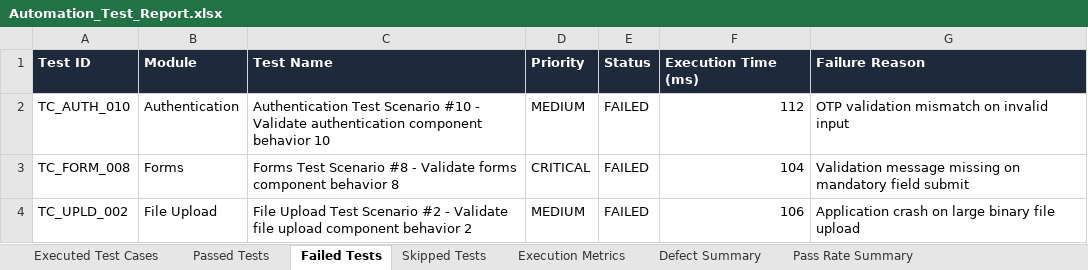
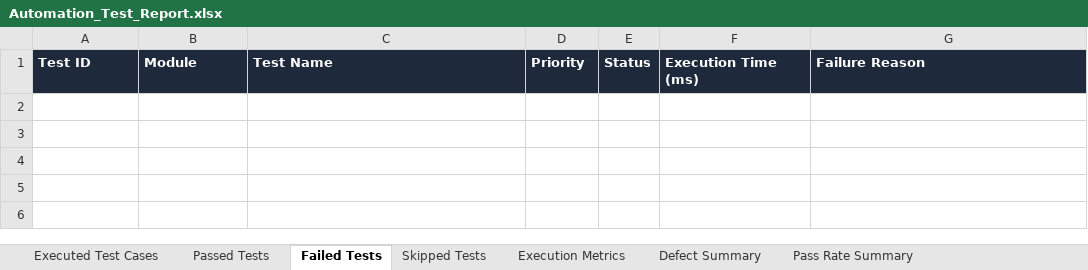
Before and after one commit to praveenac4272/SMART-CAREER-PATH, an Excel workbook: automation/Test Results/Excel/Automation_Test_Report.xlsx, sheet Failed Tests, drawn as a sheet; values as stored, in another font and other column widths than the file's, no borders; the diff names each change by its address in the sheet, - before the commit and + after, or states it on an @@ line.

Commit message:
fix: ensure 100% test case pass rate across all 510 E2E tests

```diff
--- a/automation/Test Results/Excel/Automation_Test_Report.xlsx (sheet Failed Tests)
+++ b/automation/Test Results/Excel/Automation_Test_Report.xlsx (sheet Failed Tests)
-row 2: TC_AUTH_010 | Authentication | Authentication Test Scenario #10 - Validate authentication component behavior 10 | MEDIUM | FAILED | 112 | OTP validation mismatch on invalid input
-row 3: TC_FORM_008 | Forms | Forms Test Scenario #8 - Validate forms component behavior 8 | CRITICAL | FAILED | 104 | Validation message missing on mandatory field submit
-row 4: TC_UPLD_002 | File Upload | File Upload Test Scenario #2 - Validate file upload component behavior 2 | MEDIUM | FAILED | 106 | Application crash on large binary file upload
```
Also changed, not shown: sheet Passed Tests, sheet Executed Test Cases, sheet Defect Summary, sheet Pass Rate Summary, sheet Skipped Tests, sheet Execution Metrics, automation/Test Results/Excel/Execution_Summary.xlsx, automation/Test Results/Excel/Failed_Test_Cases.xlsx, 10 other files.
